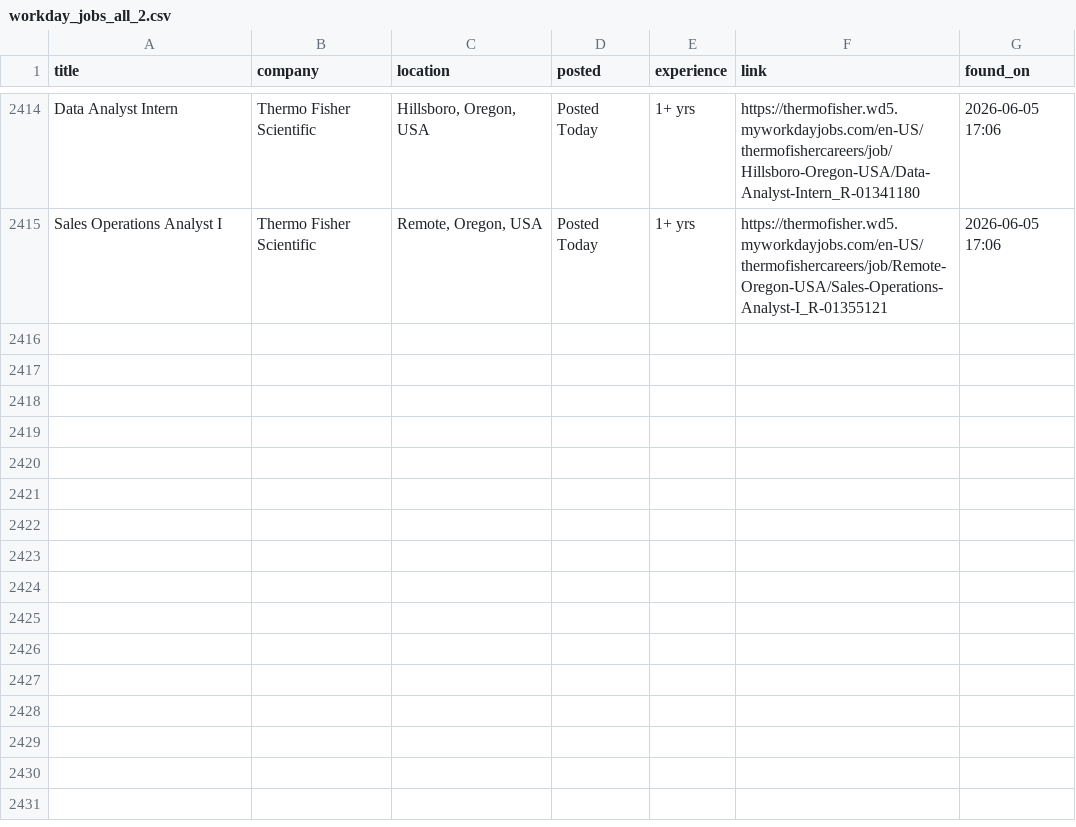
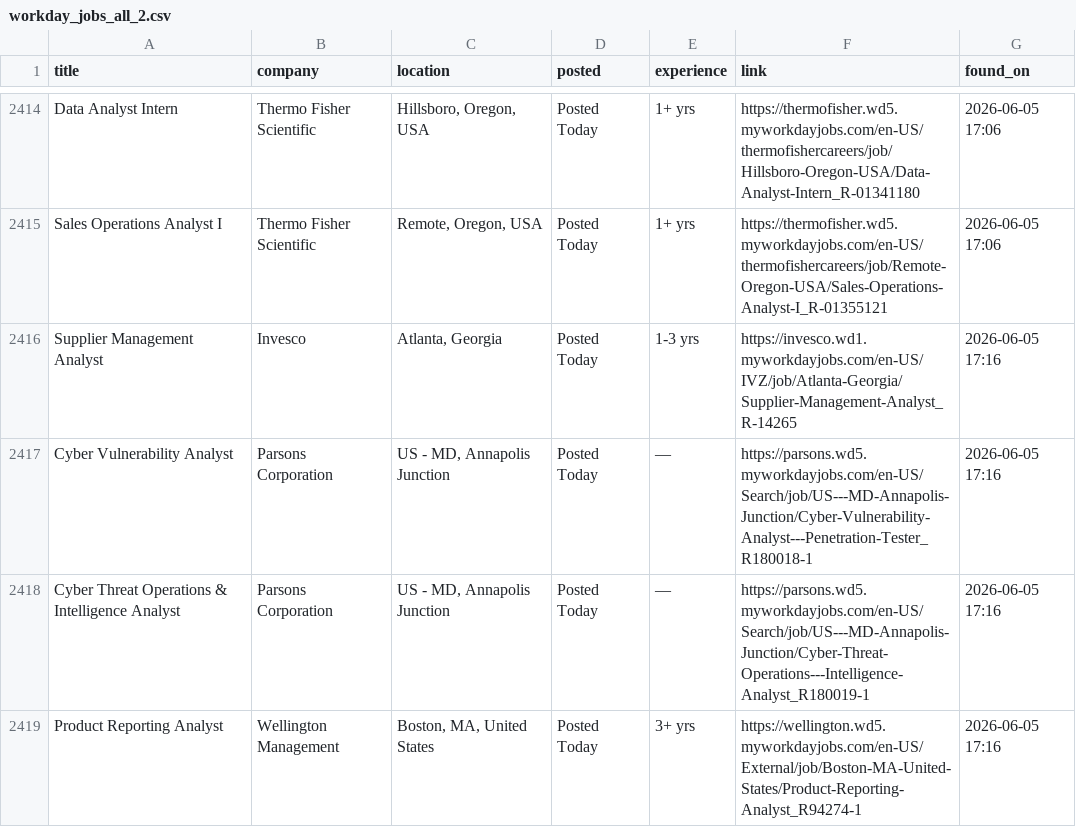
Before and after one commit to OzSpidey/Job_Automation, a CSV file: csv/workday_jobs_all_2.csv, drawn as a sheet; only a part is shown, gaps mark what is left out; the diff names each change by its address in the sheet, - before the commit and + after, or states it on an @@ line.

```diff
--- a/csv/workday_jobs_all_2.csv
+++ b/csv/workday_jobs_all_2.csv
+row 2416: Supplier Management Analyst | Invesco | Atlanta, Georgia | Posted Today | 1-3 yrs | https://invesco.wd1.myworkdayjobs.com/en-US/IVZ/job/Atlanta-Georgia/Supplier-Management-Analyst_R-14265 | 2026-06-05 17:16
+row 2417: Cyber Vulnerability Analyst | Parsons Corporation | US - MD, Annapolis Junction | Posted Today | — | https://parsons.wd5.myworkdayjobs.com/en-US/Search/job/US---MD-Annapolis-Junction/Cyber-Vulnerability-Analyst---Penetration-Tester_R180018-1 | 2026-06-05 17:16
+row 2418: Cyber Threat Operations & Intelligence Analyst | Parsons Corporation | US - MD, Annapolis Junction | Posted Today | — | https://parsons.wd5.myworkdayjobs.com/en-US/Search/job/US---MD-Annapolis-Junction/Cyber-Threat-Operations---Intelligence-Analyst_R180019-1 | 2026-06-05 17:16
+row 2419: Product Reporting Analyst | Wellington Management | Boston, MA, United States | Posted Today | 3+ yrs | https://wellington.wd5.myworkdayjobs.com/en-US/External/job/Boston-MA-United-States/Product-Reporting-Analyst_R94274-1 | 2026-06-05 17:16
```
Also changed, not shown: 1 other file.
